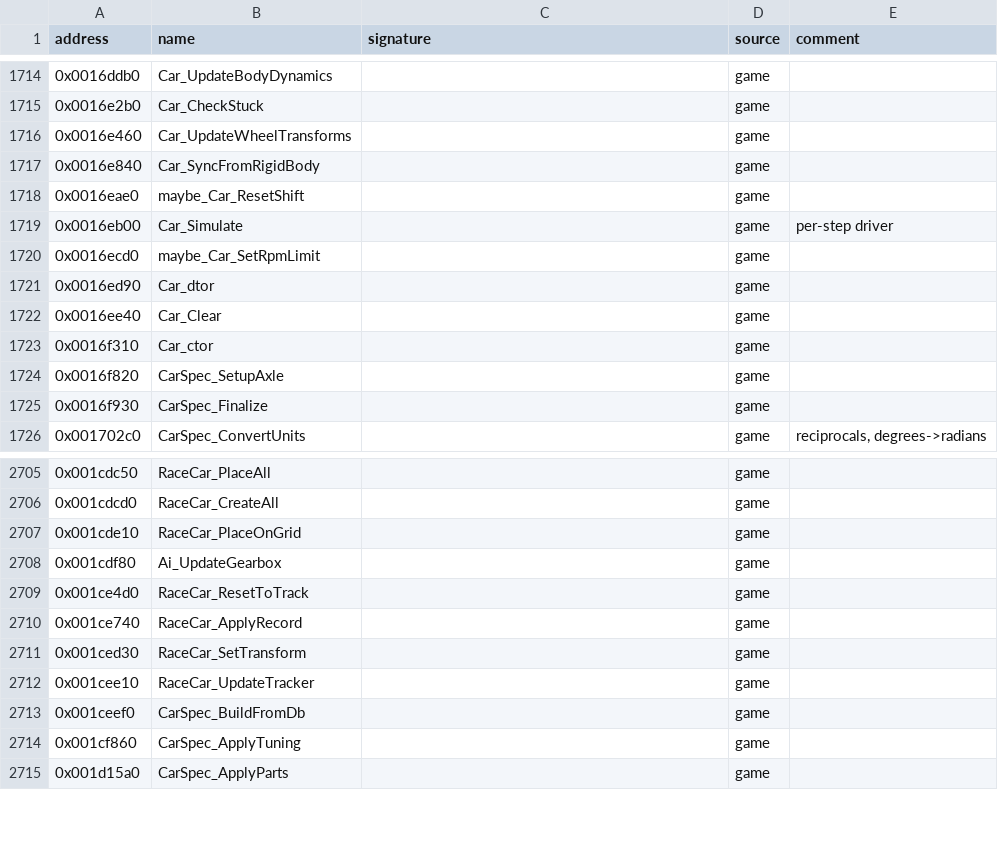
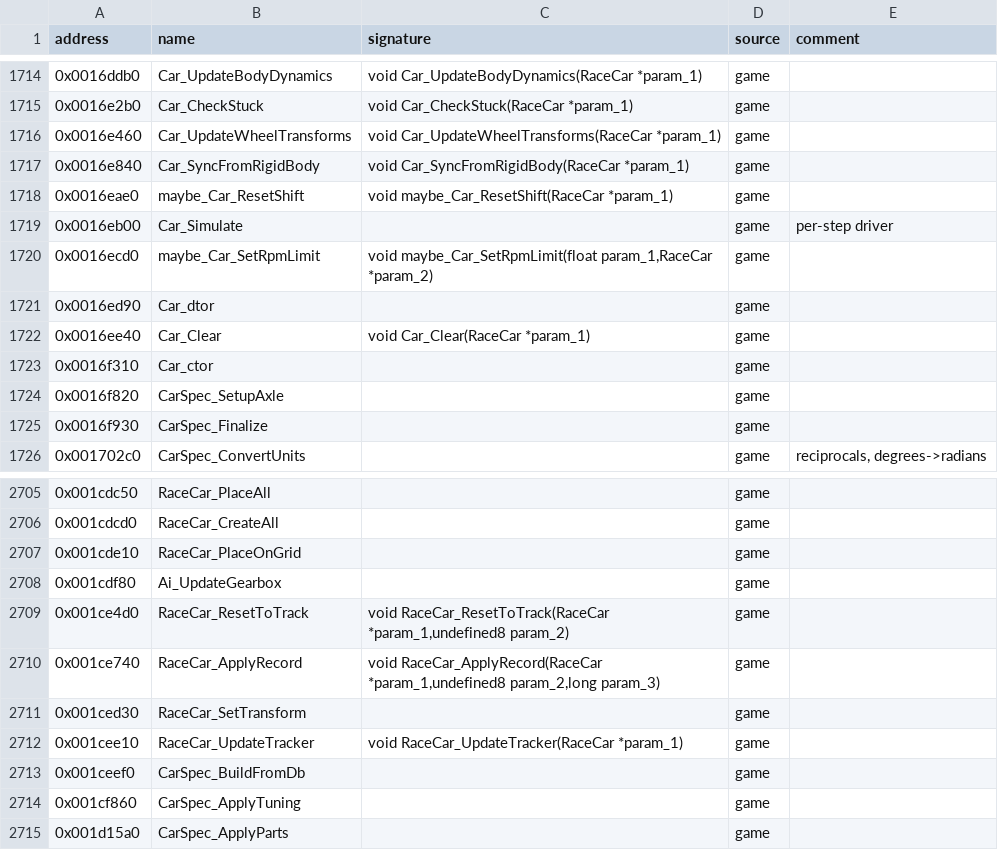
Before and after one commit to ShawnDarr96/Kaido-Decomp-Racer, a CSV file: config/symbols.csv, drawn as a sheet; only a part is shown, gaps mark what is left out; the diff covers the shown part only.

```diff
--- a/config/symbols.csv
+++ b/config/symbols.csv
@@ -1714,10 +1714,10 @@ address,name,signature,source,comment
-0x0016ddb0,Car_UpdateBodyDynamics,,game,
-0x0016e2b0,Car_CheckStuck,,game,
-0x0016e460,Car_UpdateWheelTransforms,,game,
-0x0016e840,Car_SyncFromRigidBody,,game,
-0x0016eae0,maybe_Car_ResetShift,,game,
+0x0016ddb0,Car_UpdateBodyDynamics,void Car_UpdateBodyDynamics(RaceCar *param_1),game,
+0x0016e2b0,Car_CheckStuck,void Car_CheckStuck(RaceCar *param_1),game,
+0x0016e460,Car_UpdateWheelTransforms,void Car_UpdateWheelTransforms(RaceCar *param_1),game,
+0x0016e840,Car_SyncFromRigidBody,void Car_SyncFromRigidBody(RaceCar *param_1),game,
+0x0016eae0,maybe_Car_ResetShift,void maybe_Car_ResetShift(RaceCar *param_1),game,
 0x0016eb00,Car_Simulate,,game,per-step driver
-0x0016ecd0,maybe_Car_SetRpmLimit,,game,
+0x0016ecd0,maybe_Car_SetRpmLimit,"void maybe_Car_SetRpmLimit(float param_1,RaceCar *param_2)",game,
 0x0016ed90,Car_dtor,,game,
-0x0016ee40,Car_Clear,,game,
+0x0016ee40,Car_Clear,void Car_Clear(RaceCar *param_1),game,
 0x0016f310,Car_ctor,,game,
@@ -2708,6 +2708,6 @@ address,name,signature,source,comment
 0x001cdf80,Ai_UpdateGearbox,,game,
-0x001ce4d0,RaceCar_ResetToTrack,,game,
-0x001ce740,RaceCar_ApplyRecord,,game,
+0x001ce4d0,RaceCar_ResetToTrack,"void RaceCar_ResetToTrack(RaceCar *param_1,undefined8 param_2)",game,
+0x001ce740,RaceCar_ApplyRecord,"void RaceCar_ApplyRecord(RaceCar *param_1,undefined8 param_2,long param_3)",game,
 0x001ced30,RaceCar_SetTransform,,game,
-0x001cee10,RaceCar_UpdateTracker,,game,
+0x001cee10,RaceCar_UpdateTracker,void RaceCar_UpdateTracker(RaceCar *param_1),game,
 0x001ceef0,CarSpec_BuildFromDb,,game,
```
Also changed, not shown: 37 edited cells elsewhere in this file, 9 other files.
